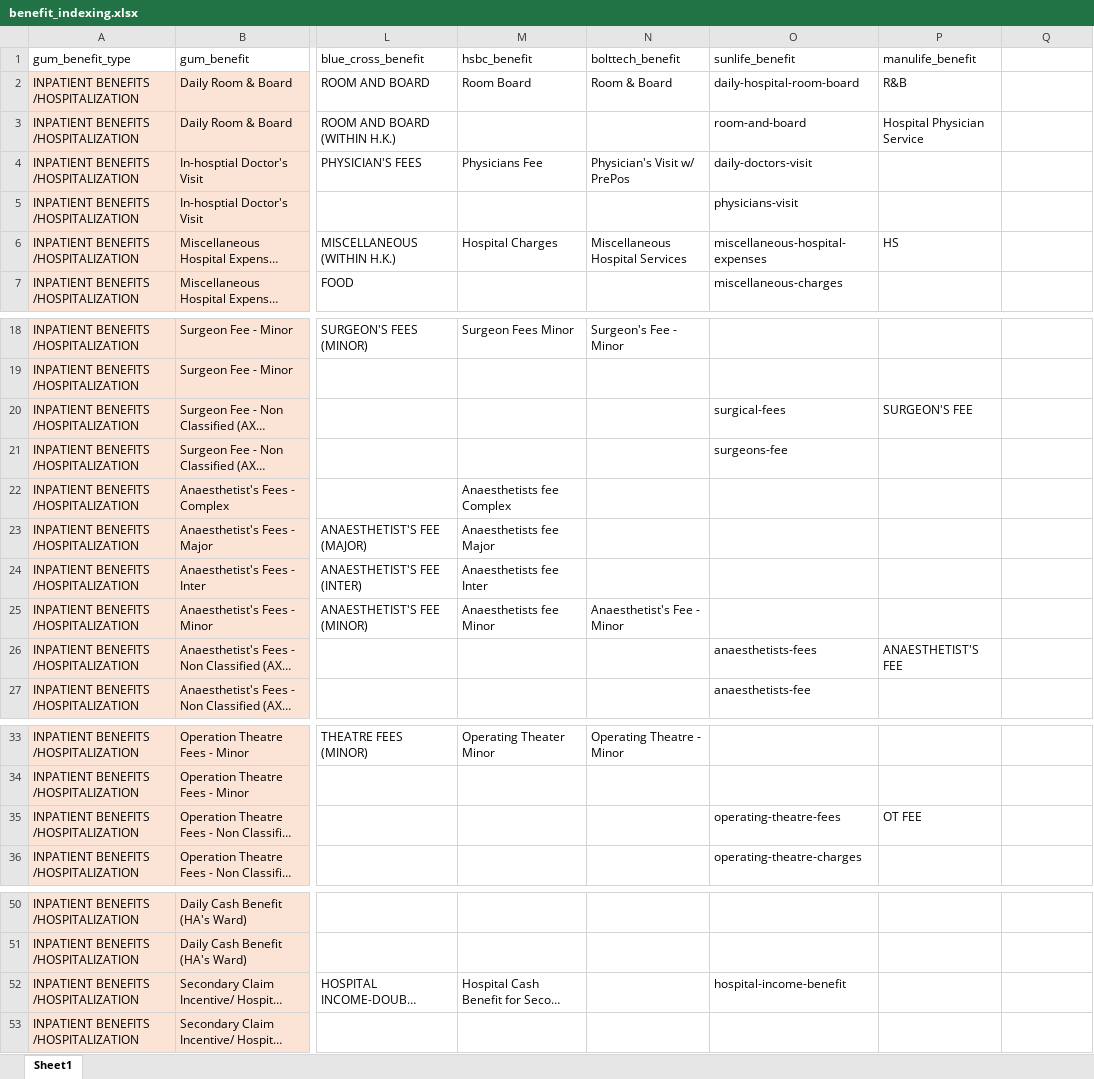
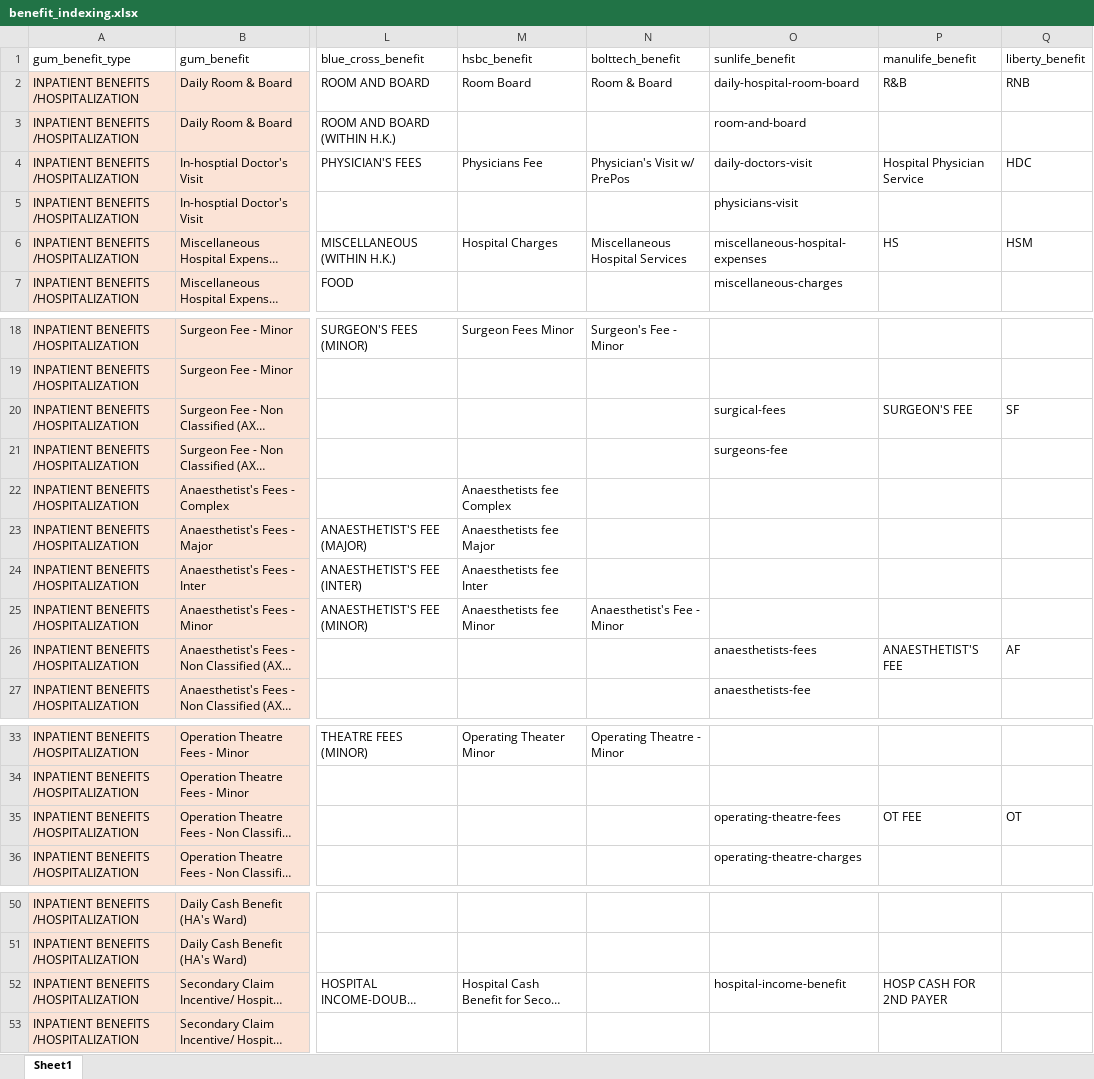
Before and after one commit to Tiriosh1007/RawClaimMCR, an Excel workbook: benefit_indexing.xlsx, sheet Sheet1, drawn as a sheet; only a part is shown, gaps mark what is left out; long unchanged cells end in …; values as stored, in another font and other column widths than the file's, no borders; the diff covers the shown part only; the diff names each change by its address in the sheet, - before the commit and + after, or states it on an @@ line.

```diff
--- a/benefit_indexing.xlsx (sheet Sheet1)
+++ b/benefit_indexing.xlsx (sheet Sheet1)
-Q1: (empty)
+Q1: liberty_benefit
-Q2 (liberty_benefit): (empty)
+Q2 (liberty_benefit): RNB
-P3 (manulife_benefit): Hospital Physician Service
+P3 (manulife_benefit): (empty)
-P4 (manulife_benefit): (empty)
+P4 (manulife_benefit): Hospital Physician Service
-Q4 (liberty_benefit): (empty)
+Q4 (liberty_benefit): HDC
-Q6 (liberty_benefit): (empty)
+Q6 (liberty_benefit): HSM
-Q20 (liberty_benefit): (empty)
+Q20 (liberty_benefit): SF
-Q26 (liberty_benefit): (empty)
+Q26 (liberty_benefit): AF
-Q35 (liberty_benefit): (empty)
+Q35 (liberty_benefit): OT
-P52 (manulife_benefit): (empty)
+P52 (manulife_benefit): HOSP CASH FOR 2ND PAYER
```
Also changed, not shown: 5 added rows and 11 edited cells elsewhere in this sheet, GMI_template.xlsx, 3 other files.
